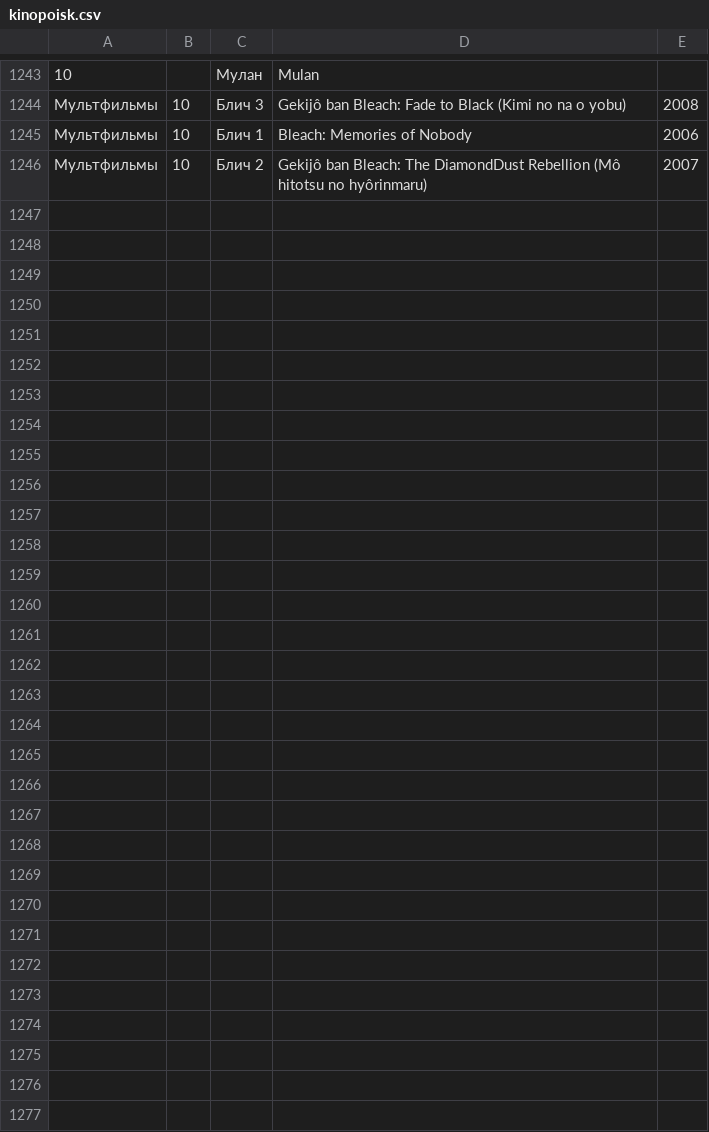
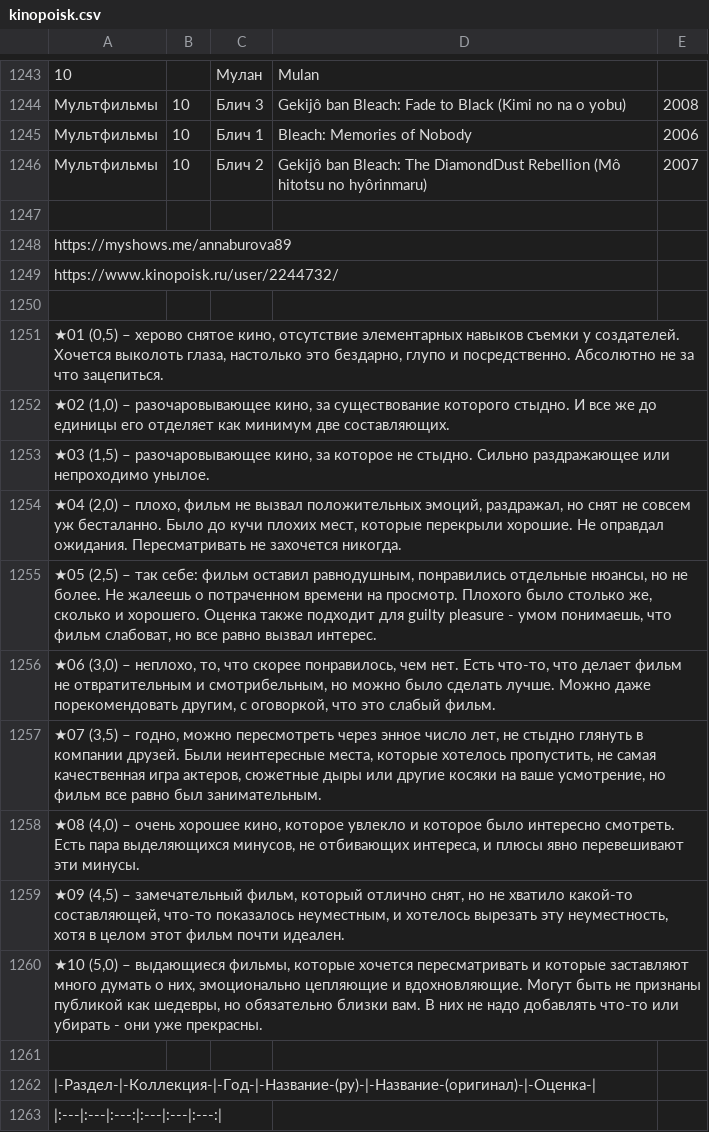
Before and after one commit to AnnaBurova/1--library, a CSV file: likes/kinopoisk.csv, drawn as a sheet; only a part is shown, gaps mark what is left out; the diff names each change by its address in the sheet, - before the commit and + after, or states it on an @@ line.

Commit message:
Update kinopoisk.csv

```diff
--- a/likes/kinopoisk.csv
+++ b/likes/kinopoisk.csv
+row 1247: (empty)
+row 1248: https://myshows.me/annaburova89
+row 1249: https://www.kinopoisk.ru/user/2244732/
+row 1250: (empty)
+row 1251: ★01 (0,5) – херово снятое кино, отсутствие элементарных навыков съемки у создателей. Хочется выколоть глаза, настолько это бездарно, глупо и посредственно. Абсолютно не за что зацепиться.
+row 1252: ★02 (1,0) – разочаровывающее кино, за существование которого стыдно. И все же до единицы его отделяет как минимум две составляющих.
+row 1253: ★03 (1,5) – разочаровывающее кино, за которое не стыдно. Сильно раздражающее или непроходимо унылое.
+row 1254: ★04 (2,0) – плохо, фильм не вызвал положительных эмоций, раздражал, но снят не совсем уж бесталанно. Было до кучи плохих мест, которые перекрыли хорошие. Не оправдал ожидания. Пересматривать не захочется никогда.
+row 1255: ★05 (2,5) – так себе: фильм оставил равнодушным, понравились отдельные нюансы, но не более. Не жалеешь о потраченном времени на просмотр. Плохого было столько же, сколько и хорошего. Оценка также подходит для guilty pleasure - умом понимаешь, что фильм слабоват, но все равно вызвал интерес.
+row 1256: ★06 (3,0) – неплохо, то, что скорее понравилось, чем нет. Есть что-то, что делает фильм не отвратительным и смотрибельным, но можно было сделать лучше. Можно даже порекомендовать другим, с оговоркой, что это слабый фильм.
+row 1257: ★07 (3,5) – годно, можно пересмотреть через энное число лет, не стыдно глянуть в компании друзей. Были неинтересные места, которые хотелось пропустить, не самая качественная игра актеров, сюжетные дыры или другие косяки на ваше усмотрение, но фильм все равно был занимательным.
+row 1258: ★08 (4,0) – очень хорошее кино, которое увлекло и которое было интересно смотреть. Есть пара выделяющихся минусов, не отбивающих интереса, и плюсы явно перевешивают эти минусы.
+row 1259: ★09 (4,5) – замечательный фильм, который отлично снят, но не хватило какой-то составляющей, что-то показалось неуместным, и хотелось вырезать эту неуместность, хотя в целом этот фильм почти идеален.
+row 1260: ★10 (5,0) – выдающиеся фильмы, которые хочется пересматривать и которые заставляют много думать о них, эмоционально цепляющие и вдохновляющие. Могут быть не признаны публикой как шедевры, но обязательно близки вам. В них не надо добавлять что-то или убирать - они уже прекрасны.
+row 1261: (empty)
+row 1262: |-Раздел-|-Коллекция-|-Год-|-Название-(ру)-|-Название-(оригинал)-|-Оценка-
+row 1263: |:---|:---|:---:|:---|:---|:---:
```
